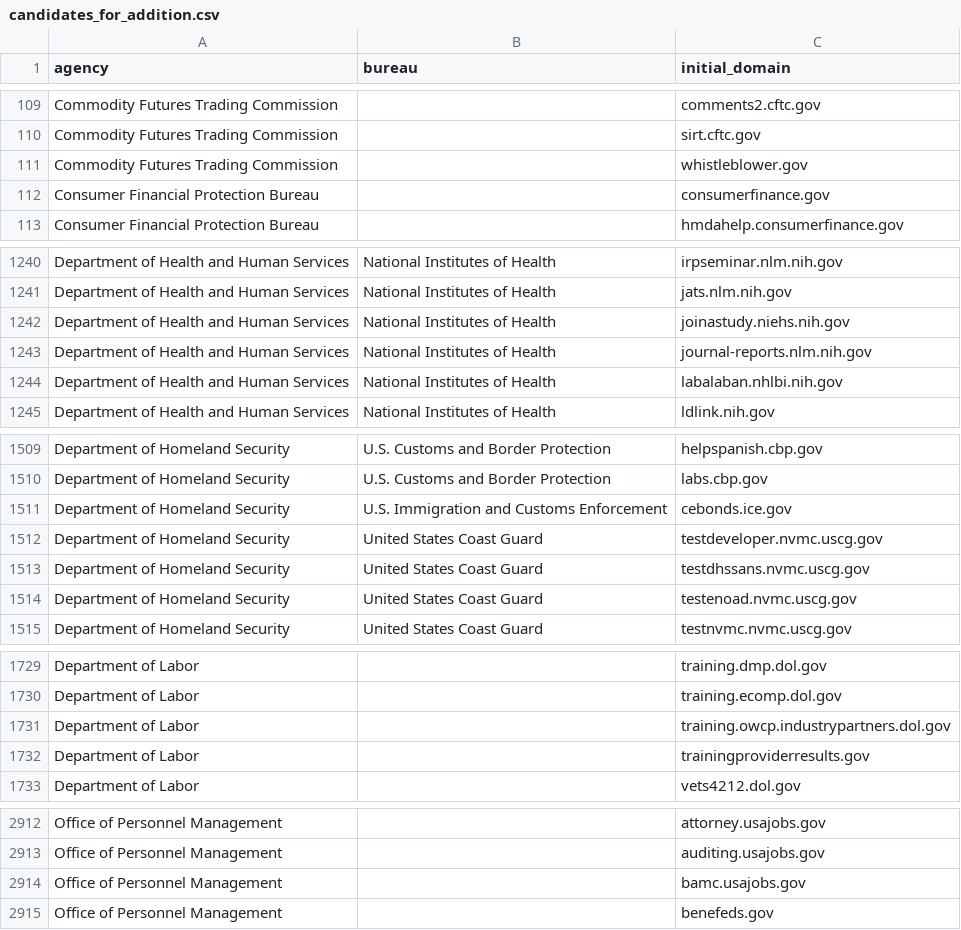
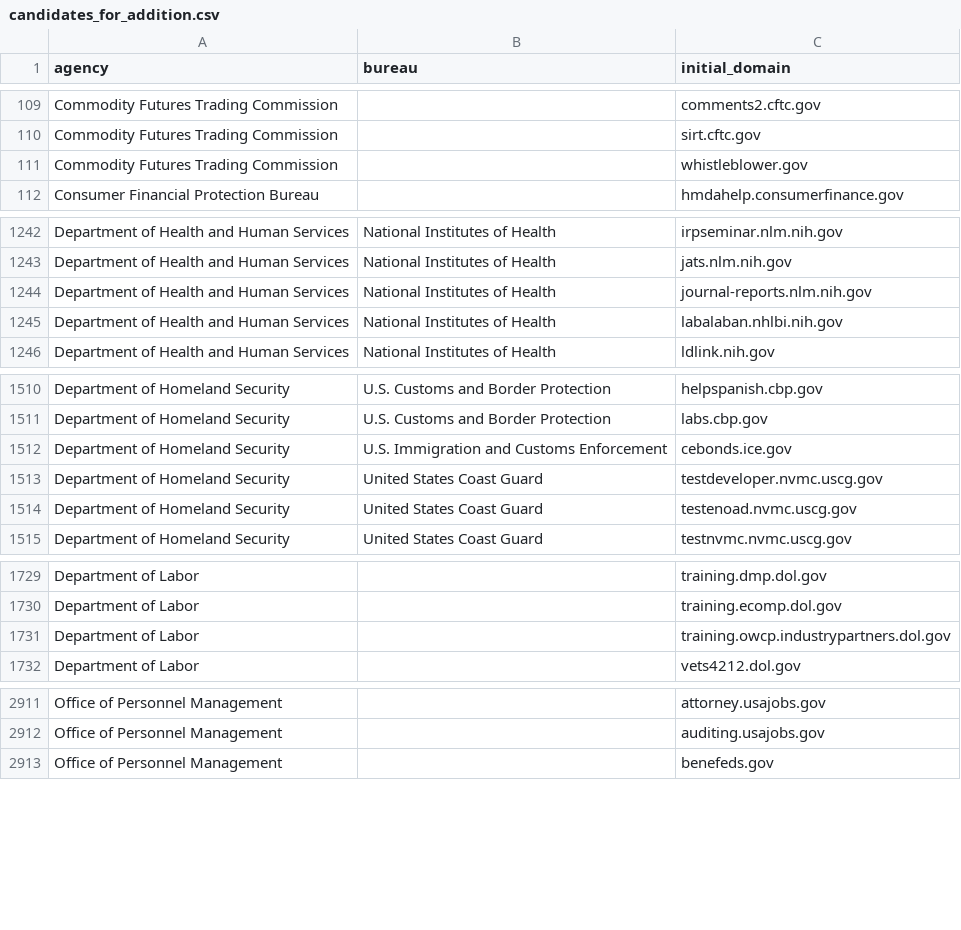
Before and after one commit to GSA/public-website-inventory, a CSV file: reports/candidates_for_addition.csv, drawn as a sheet; only a part is shown, gaps mark what is left out; removed rows and columns are numbered as before the commit, all else as after; the diff covers the shown part only; the diff names each change by its address in the sheet, - before the commit and + after, or states it on an @@ line.

```diff
--- a/reports/candidates_for_addition.csv
+++ b/reports/candidates_for_addition.csv
-row 112: Consumer Financial Protection Bureau |  | consumerfinance.gov
-row 1242: Department of Health and Human Services | National Institutes of Health | joinastudy.niehs.nih.gov
-row 1513: Department of Homeland Security | United States Coast Guard | testdhssans.nvmc.uscg.gov
-row 1732: Department of Labor |  | trainingproviderresults.gov
-row 2914: Office of Personnel Management |  | bamc.usajobs.gov
```
Also changed, not shown: 11 added rows and 2 removed rows elsewhere in this file, 2 other files.
